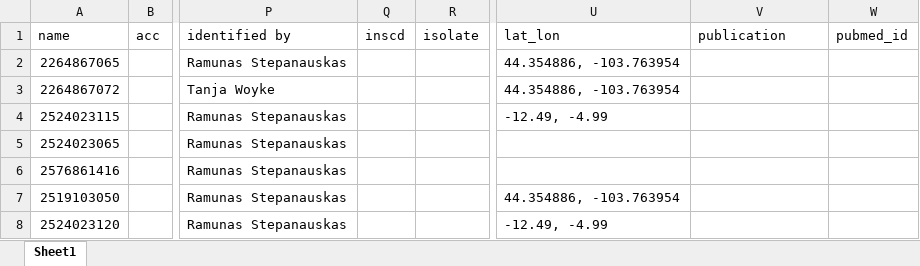
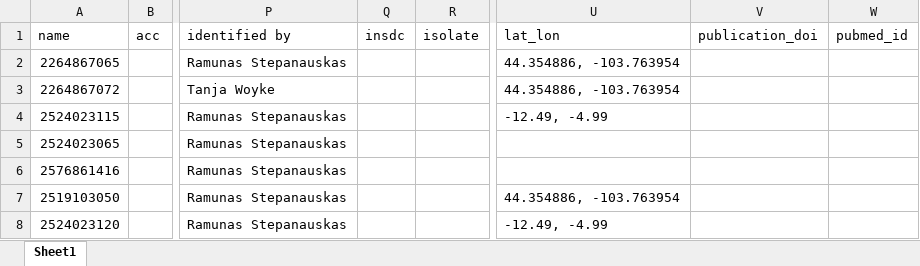
Before and after one commit to SchlossLab/MicrobialCensus_2015, an Excel workbook: data/raw/FormattedArchaealMetadata.xlsx, sheet Sheet1, drawn as a sheet; only a part is shown, gaps mark what is left out; values as stored, in another font and other column widths than the file's, no borders; the diff names each change by its address in the sheet, - before the commit and + after, or states it on an @@ line.

Commit message:
Fix column headings

```diff
--- a/data/raw/FormattedArchaealMetadata.xlsx (sheet Sheet1)
+++ b/data/raw/FormattedArchaealMetadata.xlsx (sheet Sheet1)
-Q1: inscd
+Q1: insdc
-V1: publication
+V1: publication_doi
```
